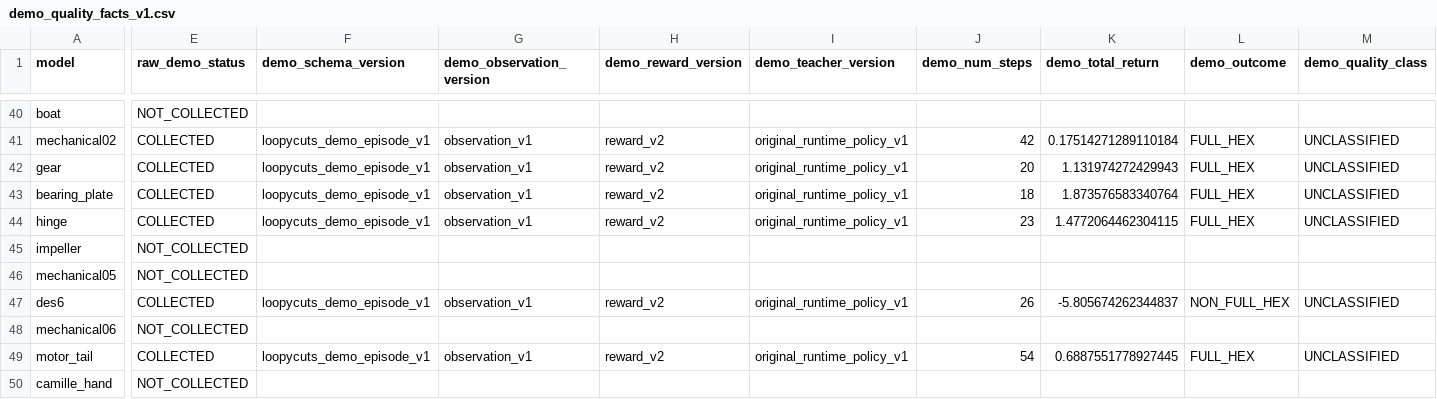
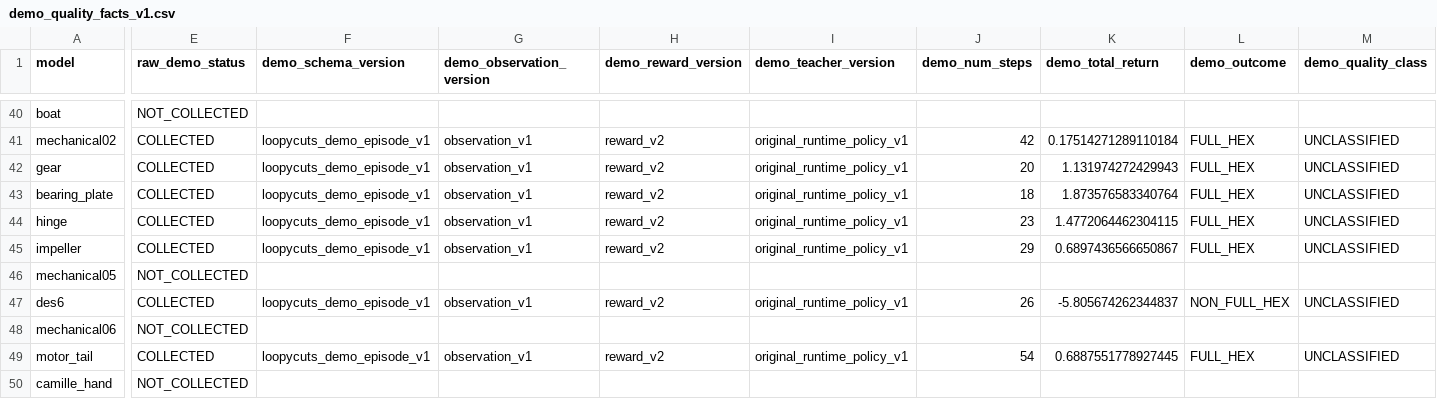
Before and after one commit to yangjingkun321-lab/loopycuts-rl, a CSV file: data/manifests/demo_quality_facts_v1.csv, drawn as a sheet; only a part is shown, gaps mark what is left out; the diff covers the shown part only; the diff names each change by its address in the sheet, - before the commit and + after, or states it on an @@ line.

```diff
--- a/data/manifests/demo_quality_facts_v1.csv
+++ b/data/manifests/demo_quality_facts_v1.csv
-E45 (raw_demo_status): NOT_COLLECTED
+E45 (raw_demo_status): COLLECTED
-F45 (demo_schema_version): (empty)
+F45 (demo_schema_version): loopycuts_demo_episode_v1
-G45 (demo_observation_version): (empty)
+G45 (demo_observation_version): observation_v1
-H45 (demo_reward_version): (empty)
+H45 (demo_reward_version): reward_v2
-I45 (demo_teacher_version): (empty)
+I45 (demo_teacher_version): original_runtime_policy_v1
-J45 (demo_num_steps): (empty)
+J45 (demo_num_steps): 29
-K45 (demo_total_return): (empty)
+K45 (demo_total_return): 0.6897436566650867
-L45 (demo_outcome): (empty)
+L45 (demo_outcome): FULL_HEX
-M45 (demo_quality_class): (empty)
+M45 (demo_quality_class): UNCLASSIFIED
```
Also changed, not shown: 4 edited cells elsewhere in this file, data/manifests/demo_quality_v1.csv, 1 other file.
